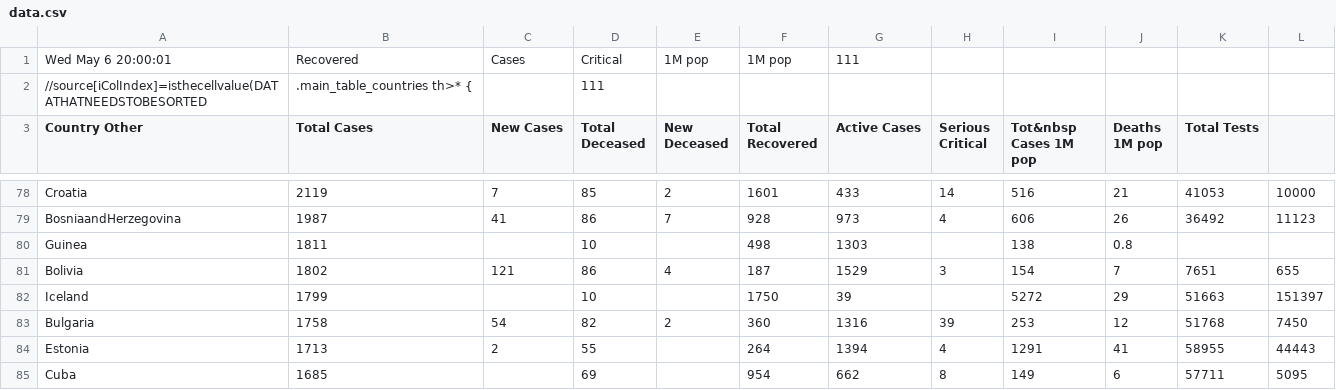
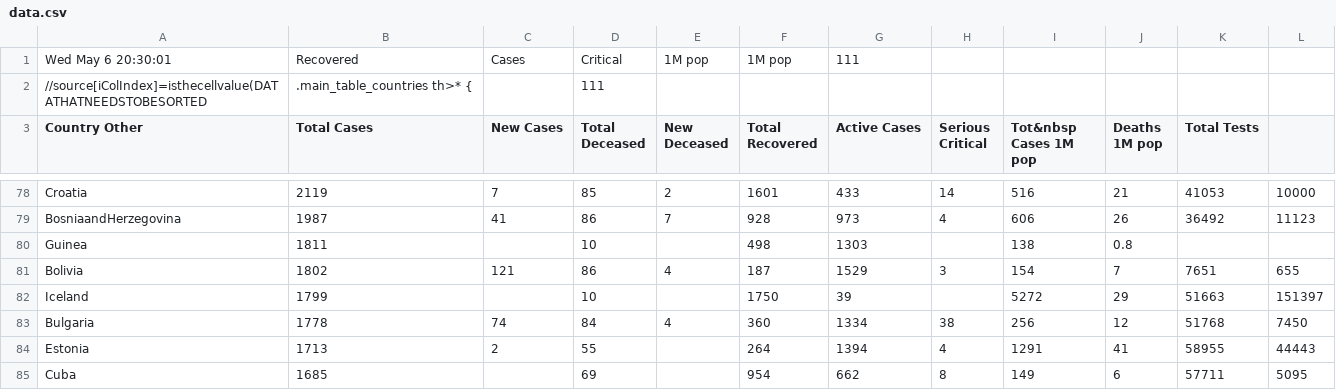
Before and after one commit to hemantaduwarah1/data, a CSV file: data.csv, drawn as a sheet; only a part is shown, gaps mark what is left out; the diff covers the shown part only; the diff names each change by its address in the sheet, - before the commit and + after, or states it on an @@ line.

```diff
--- a/data.csv
+++ b/data.csv
-A1 (Country Other): Wed May 6 20:00:01
+A1 (Country Other): Wed May 6 20:30:01
-B83 (Total Cases): 1758
+B83 (Total Cases): 1778
-C83 (New Cases): 54
+C83 (New Cases): 74
-D83 (Total Deceased): 82
+D83 (Total Deceased): 84
-E83 (New Deceased): 2
+E83 (New Deceased): 4
-G83 (Active Cases): 1316
+G83 (Active Cases): 1334
-H83 (Serious Critical): 39
+H83 (Serious Critical): 38
-I83 (Tot&nbsp Cases 1M pop): 253
+I83 (Tot&nbsp Cases 1M pop): 256
```
Also changed, not shown: 5 added rows, 5 removed rows and 40 edited cells elsewhere in this file.
